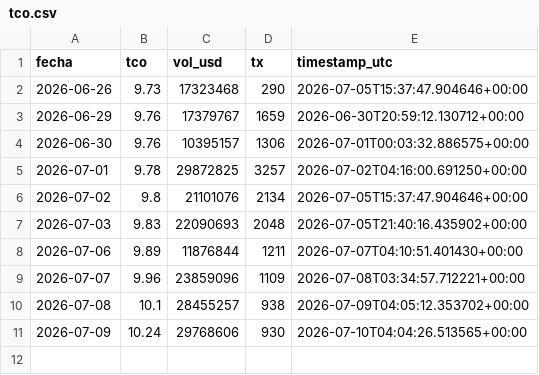
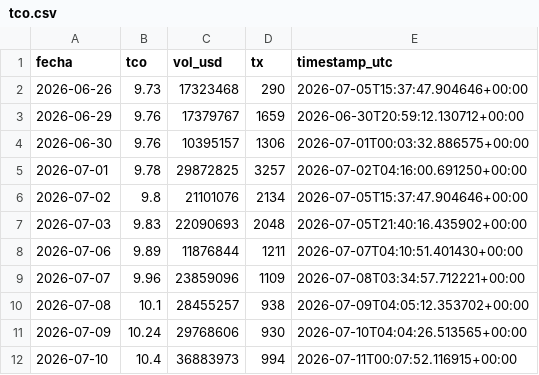
Before and after one commit to Centro-de-Estudios-POPULI/Dolar_Bolivia, a CSV file: data/tco.csv, drawn as a sheet.

```diff
--- a/data/tco.csv
+++ b/data/tco.csv
@@ -11 +11,2 @@ fecha,tco,vol_usd,tx,timestamp_utc
 2026-07-09,10.24,29768606,930,2026-07-10T04:04:26.513565+00:00
+2026-07-10,10.4,36883973,994,2026-07-11T00:07:52.116915+00:00
```
Also changed, not shown: data/tco_bancos.csv, data/tco_raw/2026-06-26.csv, 11 other files.
